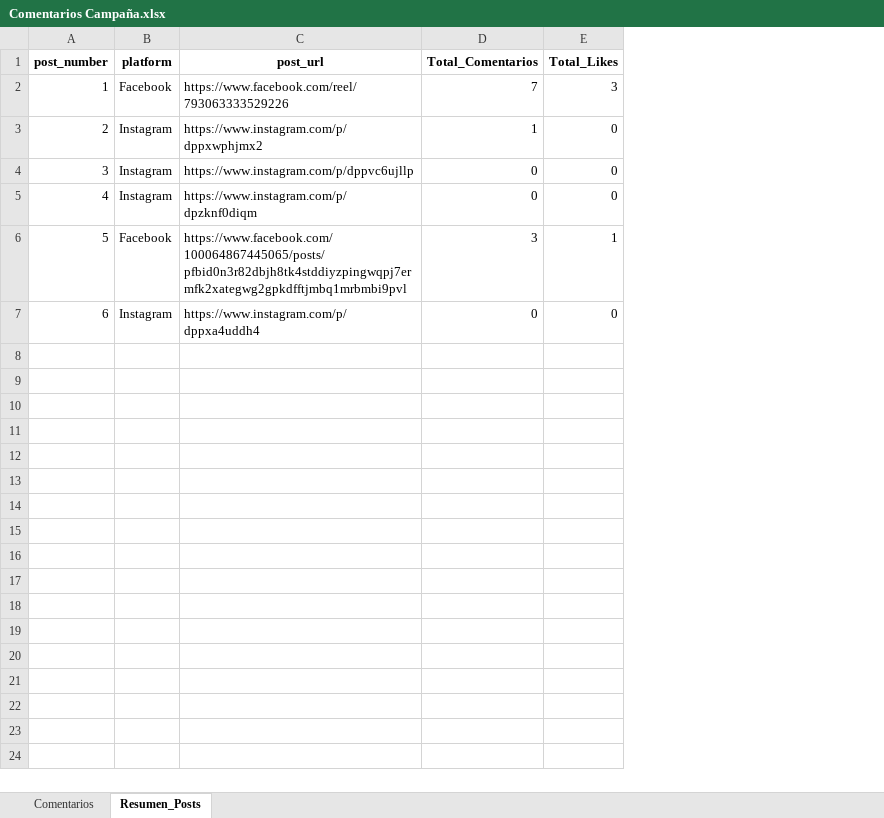
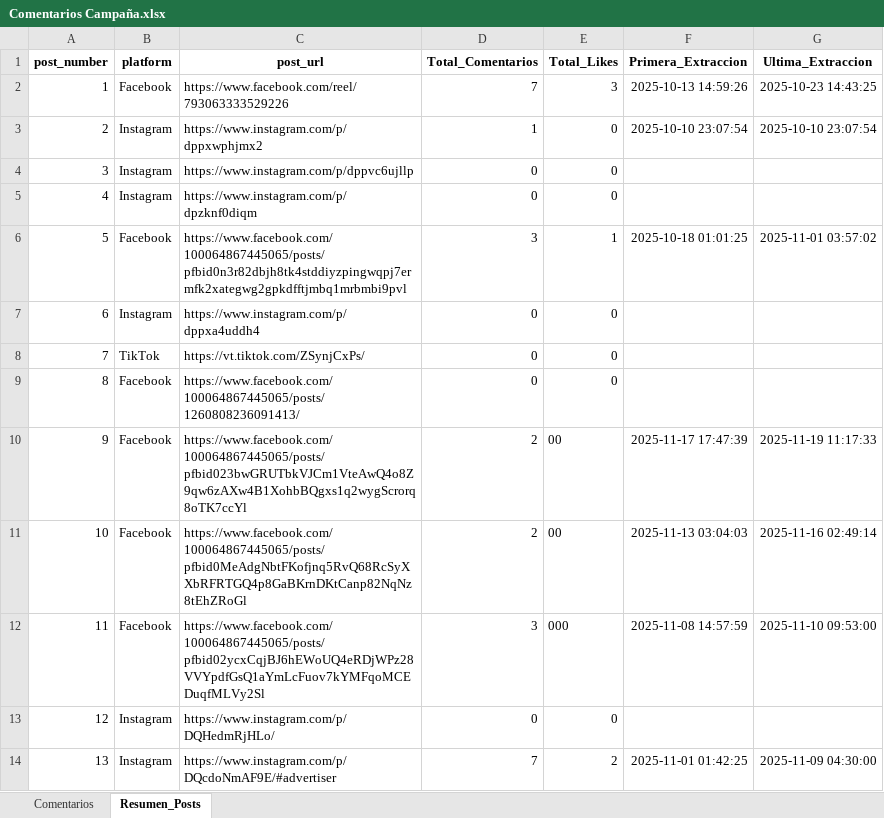
Before and after one commit to sociallisteningalpina-lang/prueba, an Excel workbook: Comentarios Campaña.xlsx, sheet Resumen_Posts, drawn as a sheet; values as stored, in another font and other column widths than the file's, no borders; the diff names each change by its address in the sheet, - before the commit and + after, or states it on an @@ line.

```diff
--- a/Comentarios Campaña.xlsx (sheet Resumen_Posts)
+++ b/Comentarios Campaña.xlsx (sheet Resumen_Posts)
+column F (Primera_Extraccion), rows 2-6: 2025-10-13 14:59:26 | 2025-10-10 23:07:54 |  |  | 2025-10-18 01:01:25
+column G (Ultima_Extraccion), rows 2-6: 2025-10-23 14:43:25 | 2025-10-10 23:07:54 |  |  | 2025-11-01 03:57:02
+row 8: 7 | TikTok | https://vt.tiktok.com/ZSynjCxPs/ | 0 | 0
+row 9: 8 | Facebook | https://www.facebook.com/100064867445065/posts/1260808236091413/ | 0 | 0
+row 10: 9 | Facebook | https://www.facebook.com/100064867445065/posts/pfbid023bwGRUTbkVJCm1VteAwQ4o8Z9qw6zAXw4B1XohbBQgxs1q2wygScrorq8oTK7ccYl | 2 | 00 | 2025-11-17 17:47:39 | 2025-11-19 11:17:33
+row 11: 10 | Facebook | https://www.facebook.com/100064867445065/posts/pfbid0MeAdgNbtFKofjnq5RvQ68RcSyXXbRFRTGQ4p8GaBKrnDKtCanp82NqNz8tEhZRoGl | 2 | 00 | 2025-11-13 03:04:03 | 2025-11-16 02:49:14
+row 12: 11 | Facebook | https://www.facebook.com/100064867445065/posts/pfbid02ycxCqjBJ6hEWoUQ4eRDjWPz28VVYpdfGsQ1aYmLcFuov7kYMFqoMCEDuqfMLVy2Sl | 3 | 000 | 2025-11-08 14:57:59 | 2025-11-10 09:53:00
+row 13: 12 | Instagram | https://www.instagram.com/p/DQHedmRjHLo/ | 0 | 0
+row 14: 13 | Instagram | https://www.instagram.com/p/DQcdoNmAF9E/#advertiser | 7 | 2 | 2025-11-01 01:42:25 | 2025-11-09 04:30:00
```
Also changed, not shown: sheet Comentarios, 1 other file.
